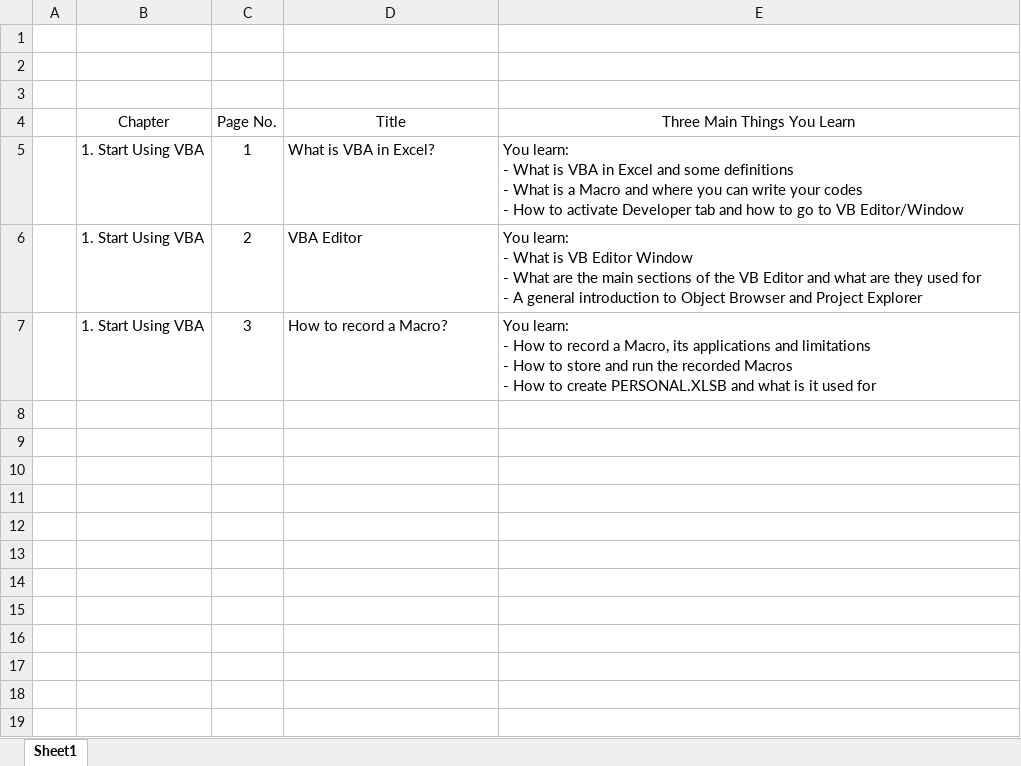
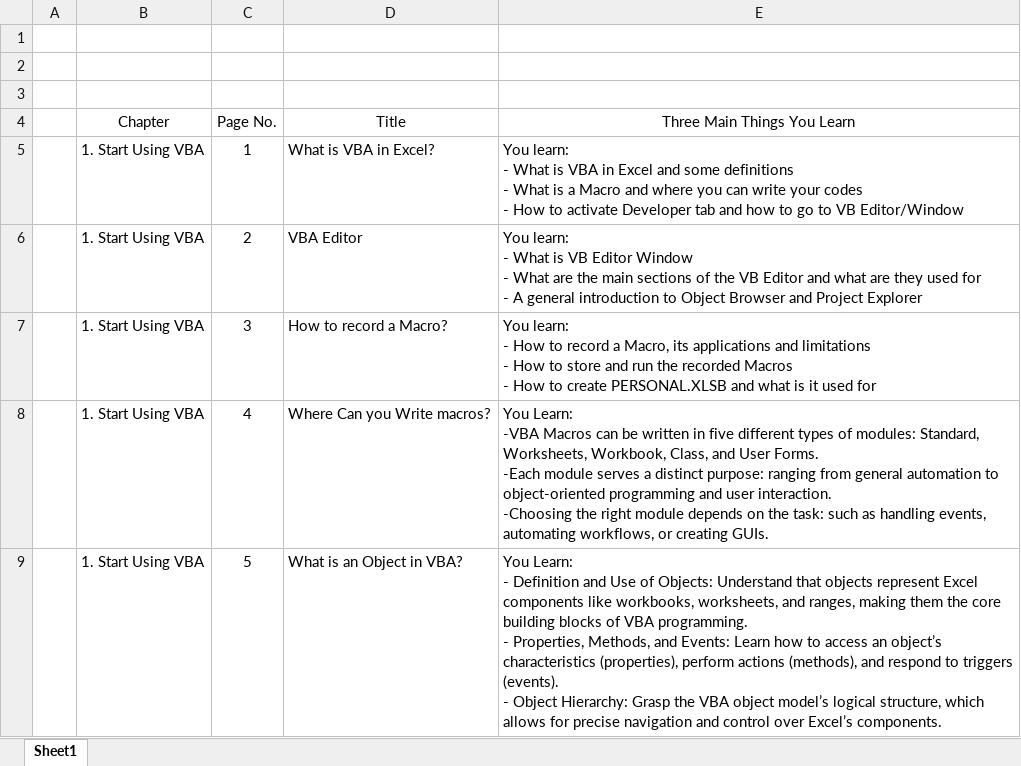
Before and after one commit to HamedGhadimi/VBAinExcelSnaps, an Excel workbook: VBAinExcelSnapGuides.xlsx, sheet Sheet1, drawn as a sheet; values as stored, in another font and other column widths than the file's, no borders; table styles not drawn; ↵ is a line break in a cell; the diff names each change by its address in the sheet, - before the commit and + after, or states it on an @@ line.

```diff
--- a/VBAinExcelSnapGuides.xlsx (sheet Sheet1)
+++ b/VBAinExcelSnapGuides.xlsx (sheet Sheet1)
+row 8:  | 1. Start Using VBA | 4 | Where Can you Write macros? | You Learn: ↵ -VBA Macros can be written in five different types of modules: Standard, Worksheets, Workbook, Class, and User Forms. ↵ -Each module serves a distinct purpose: ranging from general automation to object-oriented programming and user interaction. ↵ -Choosing the right module depends on the task: such as handling events, automating workflows, or creating GUIs.
+row 9:  | 1. Start Using VBA | 5 | What is an Object in VBA? | You Learn: ↵ - Definition and Use of Objects: Understand that objects represent Excel components like workbooks, worksheets, and ranges, making them the core building blocks of VBA programming. ↵ - Properties, Methods, and Events: Learn how to access an object’s characteristics (properties), perform actions (methods), and respond to triggers (events). ↵ - Object Hierarchy: Grasp the VBA object model’s logical structure, which allows for precise navigation and control over Excel’s components.
```
Also changed, not shown: 2 other files.
